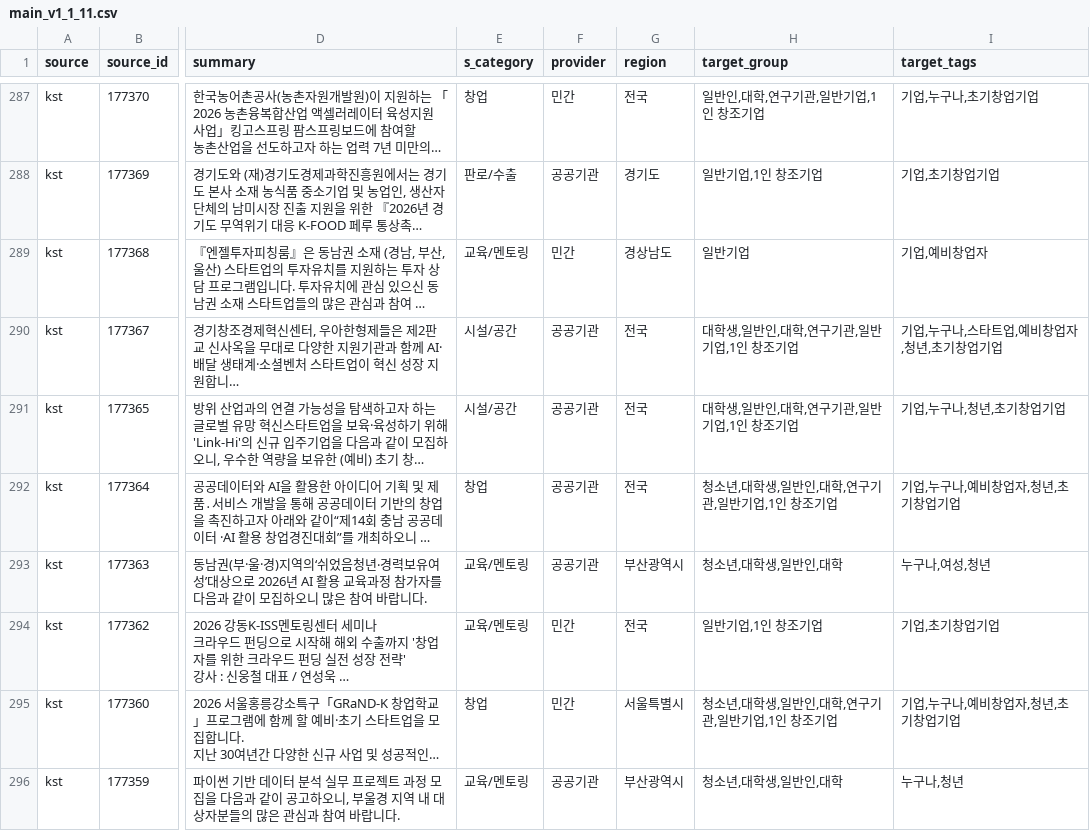
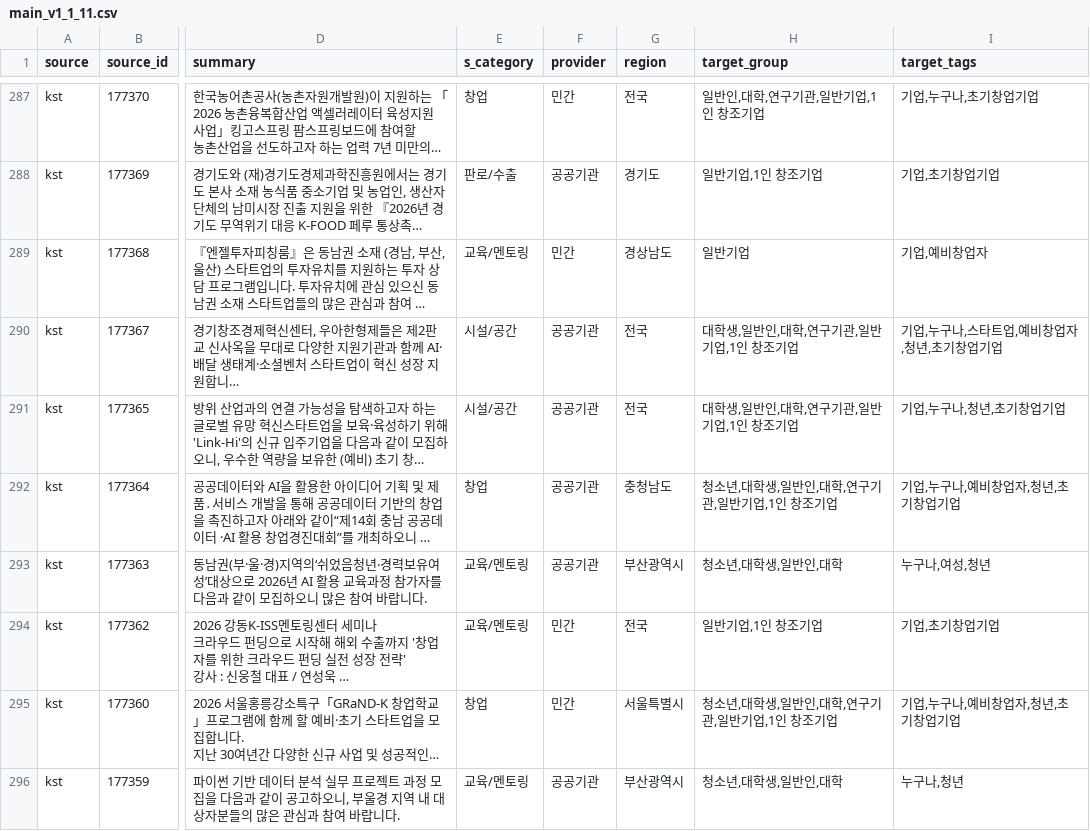
Before and after one commit to KittyNat123/PolicyRec, a CSV file: data/csv/main/main_v1_1_11.csv, drawn as a sheet; only a part is shown, gaps mark what is left out; long unchanged cells end in …; the diff covers the shown part only; the diff names each change by its address in the sheet, - before the commit and + after, or states it on an @@ line.

```diff
--- a/data/csv/main/main_v1_1_11.csv
+++ b/data/csv/main/main_v1_1_11.csv
-G292 (region): 전국
+G292 (region): 충청남도
```
Also changed, not shown: 30 edited cells elsewhere in this file.
